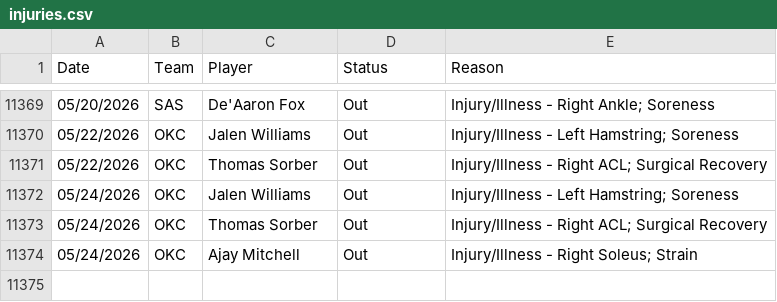
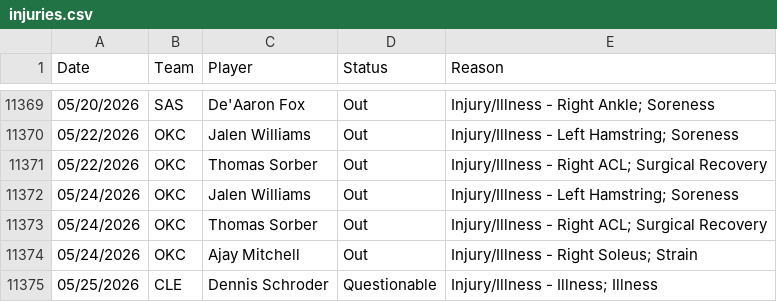
Before and after one commit to Relenes510/fantasy_basketball, a CSV file: tables/2025/injuries.csv, drawn as a sheet; only a part is shown, gaps mark what is left out.

```diff
--- a/tables/2025/injuries.csv
+++ b/tables/2025/injuries.csv
@@ -11374 +11374,2 @@ Date,Team,Player,Status,Reason
 05/24/2026,OKC,Ajay Mitchell,Out,Injury/Illness - Right Soleus; Strain
+05/25/2026,CLE,Dennis Schroder,Questionable,Injury/Illness - Illness; Illness
```
Also changed, not shown: tables/2025/daily_lineups.csv, tables/2025/gmday_preds_PTS.csv, 11 other files.
